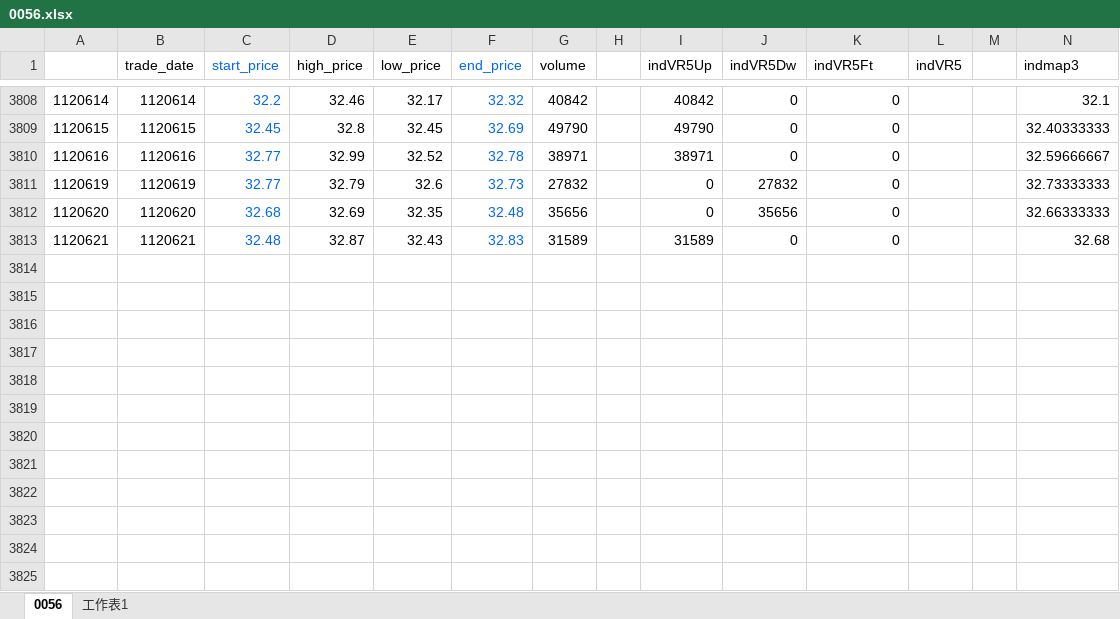
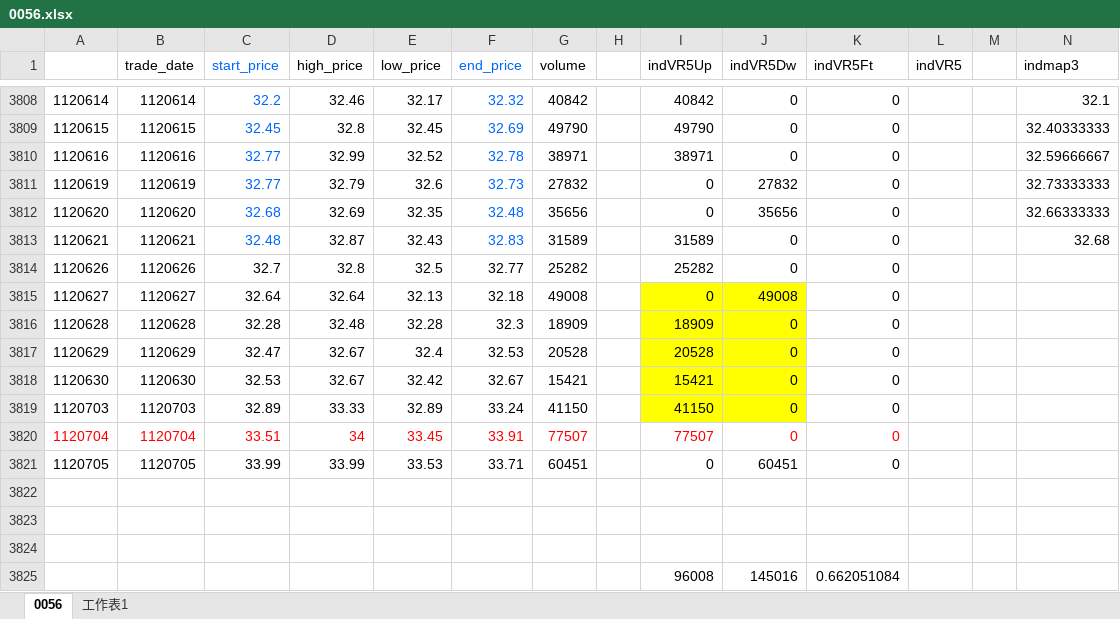
Before and after one commit to earvinlin/EarvinStocksPGM, an Excel workbook: EarvinStocksAnalysis/0056.xlsx, sheet 0056, drawn as a sheet; only a part is shown, gaps mark what is left out; values as stored, in another font and other column widths than the file's, no borders; rows hold the shown columns only; the diff names each change by its address in the sheet, - before the commit and + after, or states it on an @@ line.

```diff
--- a/EarvinStocksAnalysis/0056.xlsx (sheet 0056)
+++ b/EarvinStocksAnalysis/0056.xlsx (sheet 0056)
+row 3814: 1120626 | 1120626 | 32.7 | 32.8 | 32.5 | 32.77 | 25282 |  | 25282 | 0 | 0
+row 3815: 1120627 | 1120627 | 32.64 | 32.64 | 32.13 | 32.18 | 49008 |  | 0 | 49008 | 0
+row 3816: 1120628 | 1120628 | 32.28 | 32.48 | 32.28 | 32.3 | 18909 |  | 18909 | 0 | 0
+row 3817: 1120629 | 1120629 | 32.47 | 32.67 | 32.4 | 32.53 | 20528 |  | 20528 | 0 | 0
+row 3818: 1120630 | 1120630 | 32.53 | 32.67 | 32.42 | 32.67 | 15421 |  | 15421 | 0 | 0
+row 3819: 1120703 | 1120703 | 32.89 | 33.33 | 32.89 | 33.24 | 41150 |  | 41150 | 0 | 0
+row 3820: 1120704 | 1120704 | 33.51 | 34 | 33.45 | 33.91 | 77507 |  | 77507 | 0 | 0
+row 3821: 1120705 | 1120705 | 33.99 | 33.99 | 33.53 | 33.71 | 60451 |  | 0 | 60451 | 0
+row 3822: (empty)
+row 3823: (empty)
+row 3824: (empty)
+row 3825:  |  |  |  |  |  |  |  | 96008 | 145016 | 0.662051084
```
Also changed, not shown: 3 other files.
